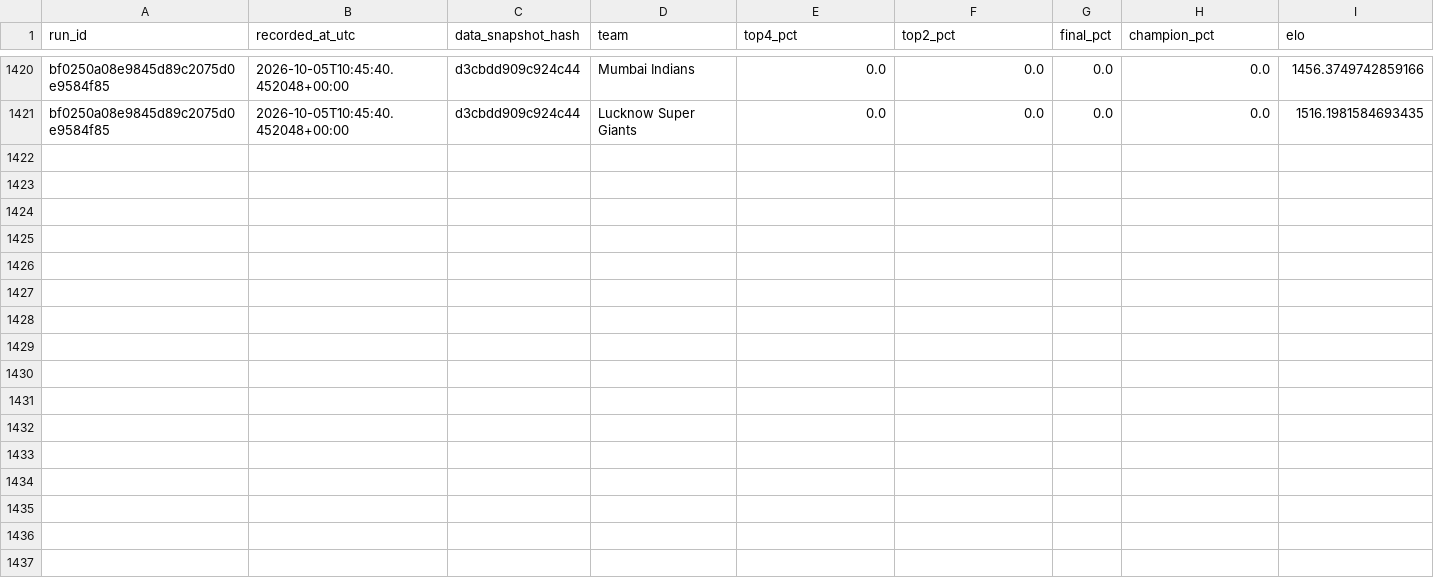
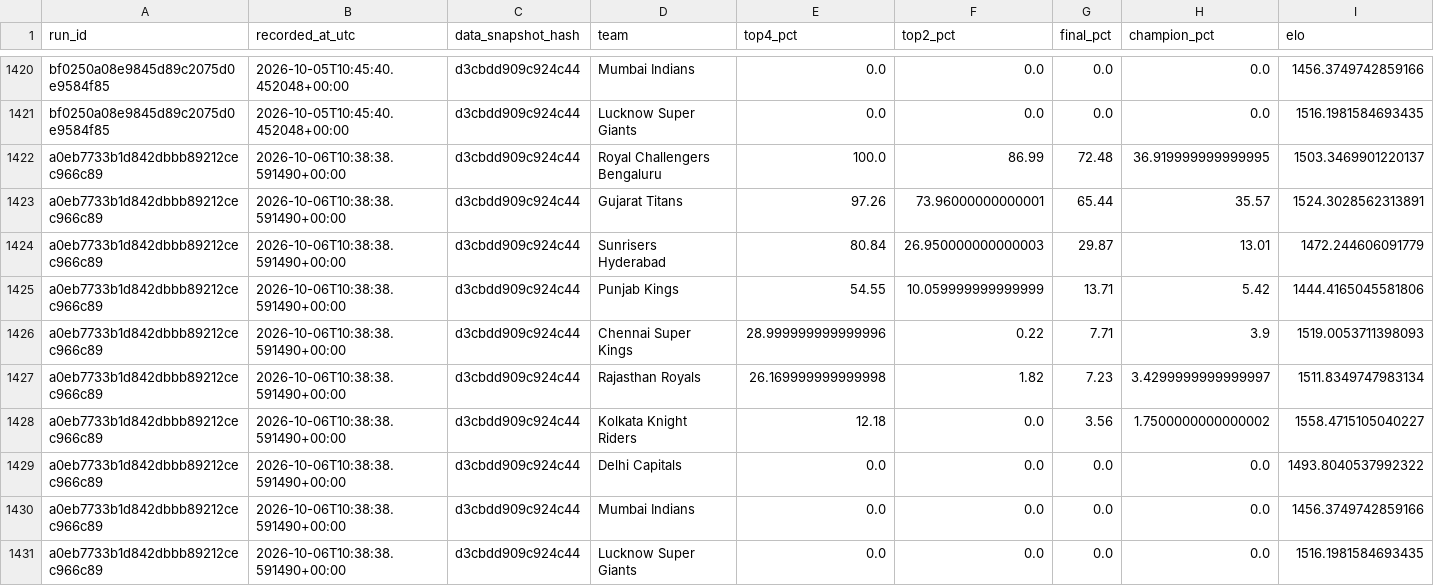
Before and after one commit to Vatsalsrivastava1209/IPL-Predictor, a CSV file: outputs/probability_history.csv, drawn as a sheet; only a part is shown, gaps mark what is left out.

```diff
--- a/outputs/probability_history.csv
+++ b/outputs/probability_history.csv
@@ -1421 +1421,11 @@ bf0250a08e9845d89c2075d0e9584f85,2026-10-05T10:45:40.452048+00:00,d3cbdd909c924c
 bf0250a08e9845d89c2075d0e9584f85,2026-10-05T10:45:40.452048+00:00,d3cbdd909c924c44,Lucknow Super Giants,0.0,0.0,0.0,0.0,1516.1981584693435
+a0eb7733b1d842dbbb89212cec966c89,2026-10-06T10:38:38.591490+00:00,d3cbdd909c924c44,Royal Challengers Bengaluru,100.0,86.99,72.48,36.919999999999995,1503.3469901220137
+a0eb7733b1d842dbbb89212cec966c89,2026-10-06T10:38:38.591490+00:00,d3cbdd909c924c44,Gujarat Titans,97.26,73.96000000000001,65.44,35.57,1524.3028562313891
+a0eb7733b1d842dbbb89212cec966c89,2026-10-06T10:38:38.591490+00:00,d3cbdd909c924c44,Sunrisers Hyderabad,80.84,26.950000000000003,29.87,13.01,1472.244606091779
+a0eb7733b1d842dbbb89212cec966c89,2026-10-06T10:38:38.591490+00:00,d3cbdd909c924c44,Punjab Kings,54.55,10.059999999999999,13.71,5.42,1444.4165045581806
+a0eb7733b1d842dbbb89212cec966c89,2026-10-06T10:38:38.591490+00:00,d3cbdd909c924c44,Chennai Super Kings,28.999999999999996,0.22,7.71,3.9,1519.0053711398093
+a0eb7733b1d842dbbb89212cec966c89,2026-10-06T10:38:38.591490+00:00,d3cbdd909c924c44,Rajasthan Royals,26.169999999999998,1.82,7.23,3.4299999999999997,1511.8349747983134
+a0eb7733b1d842dbbb89212cec966c89,2026-10-06T10:38:38.591490+00:00,d3cbdd909c924c44,Kolkata Knight Riders,12.18,0.0,3.56,1.7500000000000002,1558.4715105040227
+a0eb7733b1d842dbbb89212cec966c89,2026-10-06T10:38:38.591490+00:00,d3cbdd909c924c44,Delhi Capitals,0.0,0.0,0.0,0.0,1493.8040537992322
+a0eb7733b1d842dbbb89212cec966c89,2026-10-06T10:38:38.591490+00:00,d3cbdd909c924c44,Mumbai Indians,0.0,0.0,0.0,0.0,1456.3749742859166
+a0eb7733b1d842dbbb89212cec966c89,2026-10-06T10:38:38.591490+00:00,d3cbdd909c924c44,Lucknow Super Giants,0.0,0.0,0.0,0.0,1516.1981584693435
```
Also changed, not shown: outputs/simulation_runs.csv.
